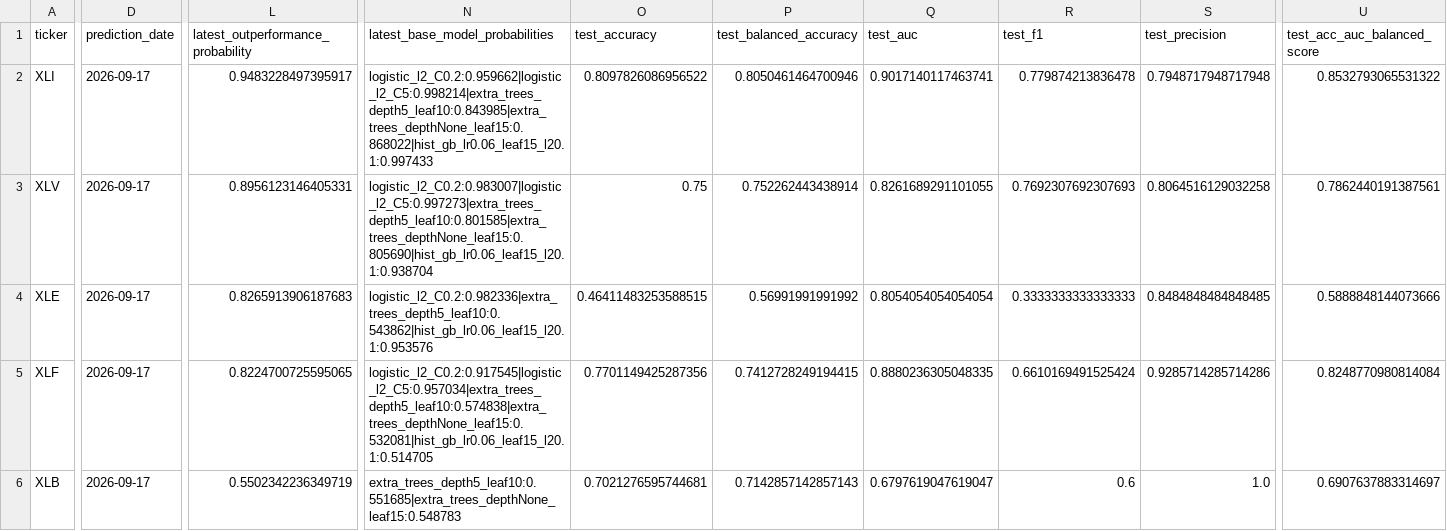
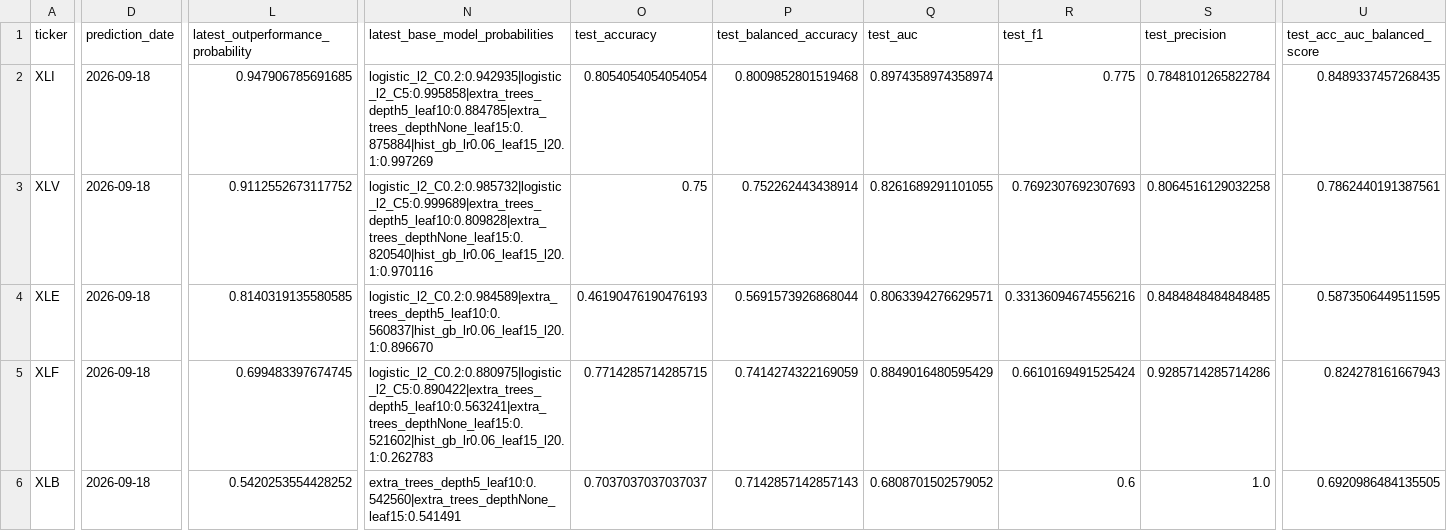
Before and after one commit to cjr2333333-afk/sector-etf-rotation-dashboard, a CSV file: final_sector_rotation_model/outputs/final_sector_outperformance_robust_ensemble_predictions.csv, drawn as a sheet; only a part is shown, gaps mark what is left out; the diff covers the shown part only; the diff names each change by its address in the sheet, - before the commit and + after, or states it on an @@ line.

```diff
--- a/final_sector_rotation_model/outputs/final_sector_outperformance_robust_ensemble_predictions.csv
+++ b/final_sector_rotation_model/outputs/final_sector_outperformance_robust_ensemble_predictions.csv
-D2:D6 (prediction_date): 2026-09-17
+D2:D6 (prediction_date): 2026-09-18
-L2: 0.9483228497395917
+L2: 0.947906785691685
-N2 (latest_base_model_probabilities): logistic_l2_C0.2:0.959662|logistic_l2_C5:0.998214|extra_trees_depth5_leaf10:0.843985|extra_trees_depthNone_leaf15:0.868022|hist_gb_lr0.06_leaf15_l20.1:0.997433
+N2 (latest_base_model_probabilities): logistic_l2_C0.2:0.942935|logistic_l2_C5:0.995858|extra_trees_depth5_leaf10:0.884785|extra_trees_depthNone_leaf15:0.875884|hist_gb_lr0.06_leaf15_l20.1:0.997269
-O2 (test_accuracy): 0.8097826086956522
+O2 (test_accuracy): 0.8054054054054054
-P2 (test_balanced_accuracy): 0.8050461464700946
+P2 (test_balanced_accuracy): 0.8009852801519468
-Q2 (test_auc): 0.9017140117463741
+Q2 (test_auc): 0.8974358974358974
-R2 (test_f1): 0.779874213836478
+R2 (test_f1): 0.775
-S2 (test_precision): 0.7948717948717948
+S2 (test_precision): 0.7848101265822784
-U2 (test_acc_auc_balanced_score): 0.8532793065531322
+U2 (test_acc_auc_balanced_score): 0.8489337457268435
-L3: 0.8956123146405331
+L3: 0.9112552673117752
-N3 (latest_base_model_probabilities): logistic_l2_C0.2:0.983007|logistic_l2_C5:0.997273|extra_trees_depth5_leaf10:0.801585|extra_trees_depthNone_leaf15:0.805690|hist_gb_lr0.06_leaf15_l20.1:0.938704
+N3 (latest_base_model_probabilities): logistic_l2_C0.2:0.985732|logistic_l2_C5:0.999689|extra_trees_depth5_leaf10:0.809828|extra_trees_depthNone_leaf15:0.820540|hist_gb_lr0.06_leaf15_l20.1:0.970116
-L4: 0.8265913906187683
+L4: 0.8140319135580585
-N4 (latest_base_model_probabilities): logistic_l2_C0.2:0.982336|extra_trees_depth5_leaf10:0.543862|hist_gb_lr0.06_leaf15_l20.1:0.953576
+N4 (latest_base_model_probabilities): logistic_l2_C0.2:0.984589|extra_trees_depth5_leaf10:0.560837|hist_gb_lr0.06_leaf15_l20.1:0.896670
-O4 (test_accuracy): 0.46411483253588515
+O4 (test_accuracy): 0.46190476190476193
-P4 (test_balanced_accuracy): 0.56991991991992
+P4 (test_balanced_accuracy): 0.5691573926868044
-Q4 (test_auc): 0.8054054054054054
+Q4 (test_auc): 0.8063394276629571
-R4 (test_f1): 0.3333333333333333
+R4 (test_f1): 0.33136094674556216
-U4 (test_acc_auc_balanced_score): 0.5888848144073666
+U4 (test_acc_auc_balanced_score): 0.5873506449511595
-L5: 0.8224700725595065
+L5: 0.699483397674745
-N5 (latest_base_model_probabilities): logistic_l2_C0.2:0.917545|logistic_l2_C5:0.957034|extra_trees_depth5_leaf10:0.574838|extra_trees_depthNone_leaf15:0.532081|hist_gb_lr0.06_leaf15_l20.1:0.514705
+N5 (latest_base_model_probabilities): logistic_l2_C0.2:0.880975|logistic_l2_C5:0.890422|extra_trees_depth5_leaf10:0.563241|extra_trees_depthNone_leaf15:0.521602|hist_gb_lr0.06_leaf15_l20.1:0.262783
-O5 (test_accuracy): 0.7701149425287356
+O5 (test_accuracy): 0.7714285714285715
-P5 (test_balanced_accuracy): 0.7412728249194415
+P5 (test_balanced_accuracy): 0.7414274322169059
-Q5 (test_auc): 0.8880236305048335
+Q5 (test_auc): 0.8849016480595429
-U5 (test_acc_auc_balanced_score): 0.8248770980814084
+U5 (test_acc_auc_balanced_score): 0.824278161667943
-L6: 0.5502342236349719
+L6: 0.5420253554428252
-N6 (latest_base_model_probabilities): extra_trees_depth5_leaf10:0.551685|extra_trees_depthNone_leaf15:0.548783
+N6 (latest_base_model_probabilities): extra_trees_depth5_leaf10:0.542560|extra_trees_depthNone_leaf15:0.541491
-O6 (test_accuracy): 0.7021276595744681
+O6 (test_accuracy): 0.7037037037037037
-Q6 (test_auc): 0.6797619047619047
+Q6 (test_auc): 0.6808701502579052
-U6 (test_acc_auc_balanced_score): 0.6907637883314697
+U6 (test_acc_auc_balanced_score): 0.6920986484135505
```
Also changed, not shown: 34 edited cells elsewhere in this file, final_sector_rotation_model/outputs/challenger_sector_outperformance_predictions.csv, final_sector_rotation_model/outputs/live_yahoo_price_download.csv, 13 other files.
